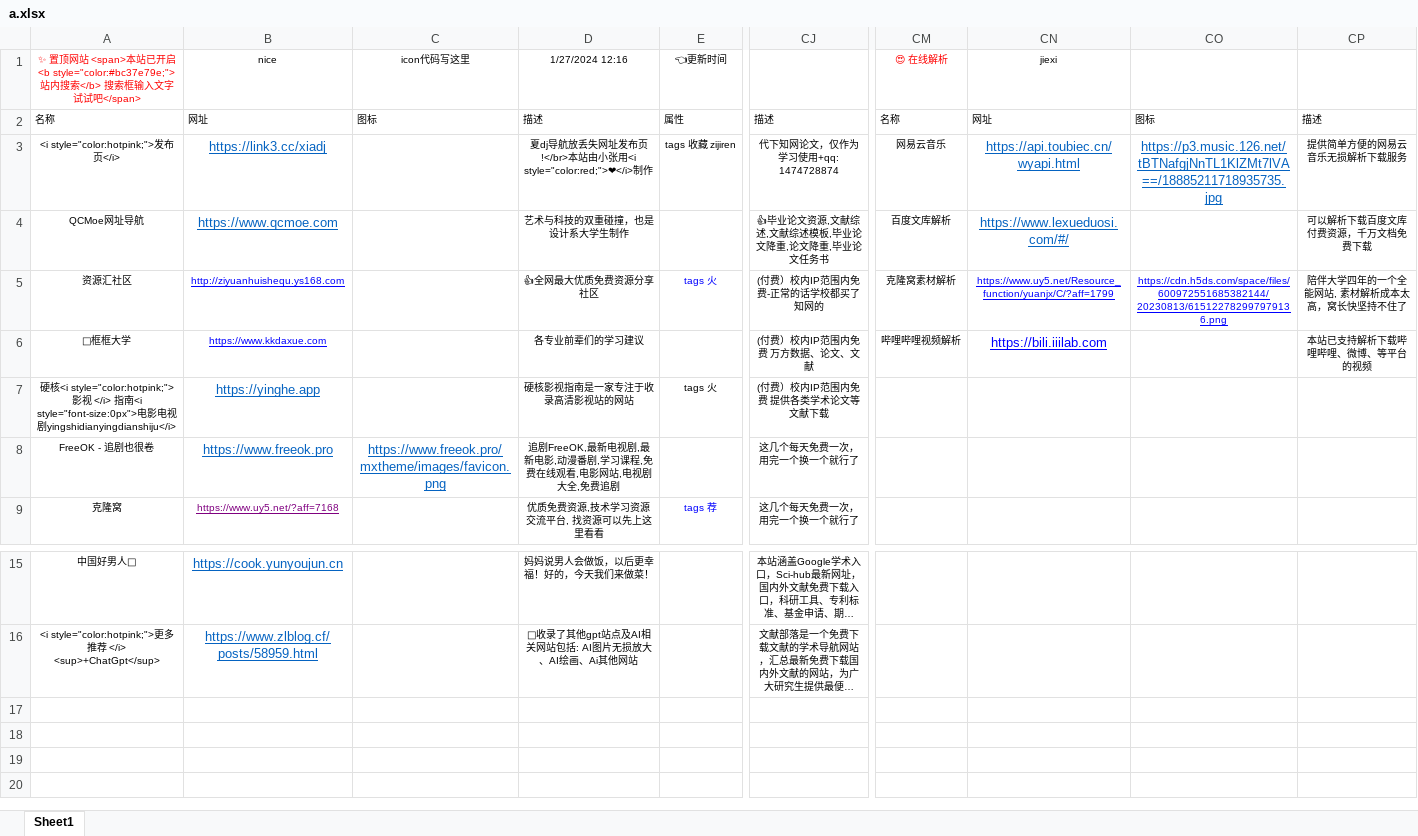
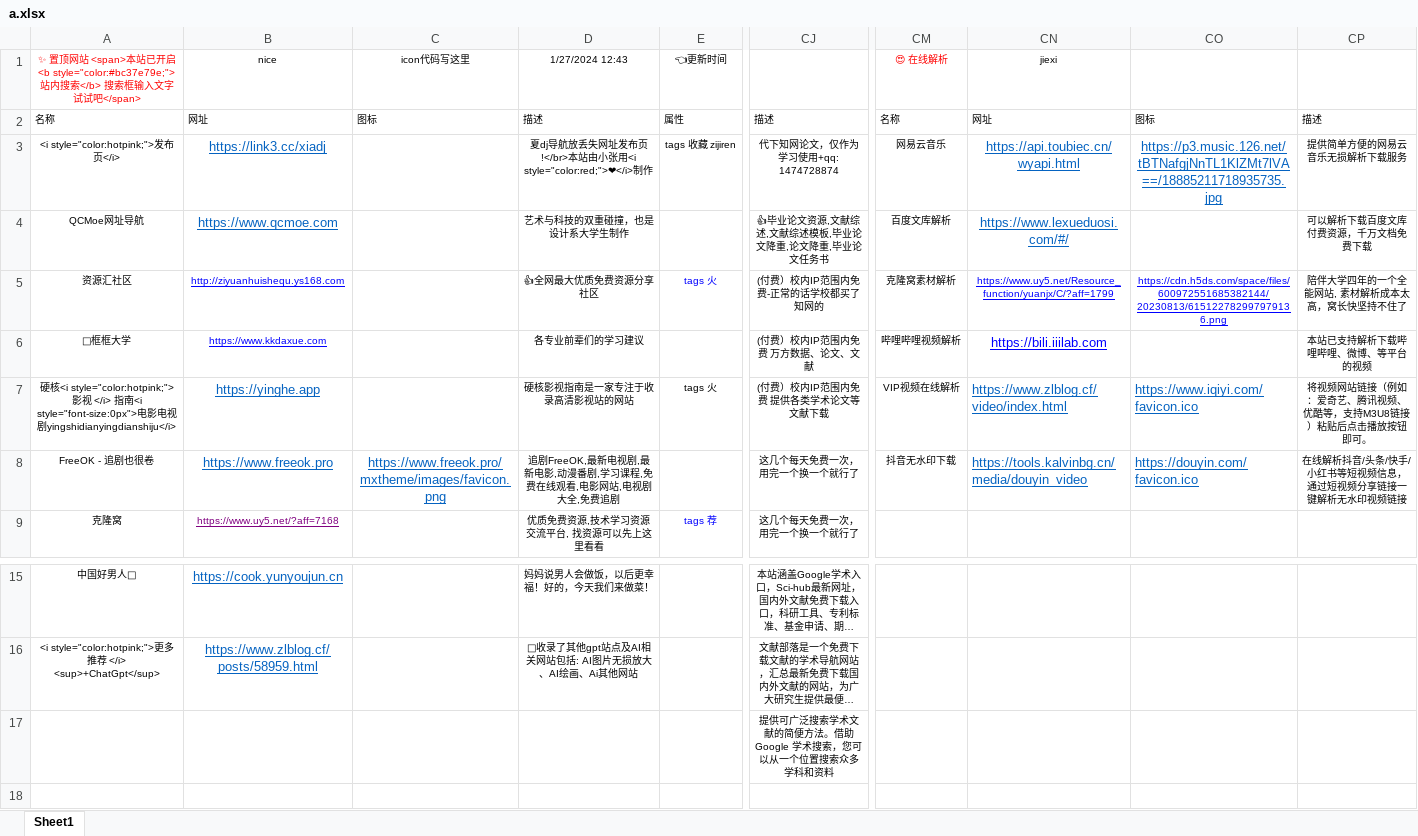
Before and after one commit to xiaolongmr/dh, an Excel workbook: a.xlsx, sheet Sheet1, drawn as a sheet; only a part is shown, gaps mark what is left out; the shorter side is filled out with more unchanged rows; long unchanged cells end in …; values as stored, in another font and other column widths than the file's, no borders; the diff names each change by its address in the sheet, - before the commit and + after, or states it on an @@ line.

Commit message:
Add files via upload

```diff
--- a/a.xlsx (sheet Sheet1)
+++ b/a.xlsx (sheet Sheet1)
-D1: 1/27/2024 12:16
+D1: 1/27/2024 12:43
-CM7: (empty)
+CM7: VIP视频在线解析
-CN7: (empty)
+CN7: https://www.zlblog.cf/video/index.html
-CO7: (empty)
+CO7: https://www.iqiyi.com/favicon.ico
-CP7: (empty)
+CP7: 将视频网站链接（例如：爱奇艺、腾讯视频、优酷等，支持M3U8链接）粘贴后点击播放按钮即可。
-CM8: (empty)
+CM8: 抖音无水印下载
-CN8: (empty)
+CN8: https://tools.kalvinbg.cn/media/douyin_video
-CO8: (empty)
+CO8: https://douyin.com/favicon.ico
-CP8: (empty)
+CP8: 在线解析抖音/头条/快手/小红书等短视频信息，通过短视频分享链接一键解析无水印视频链接
-CJ17: (empty)
+CJ17: 提供可广泛搜索学术文献的简便方法。借助 Google 学术搜索，您可以从一个位置搜索众多学科和资料
```
